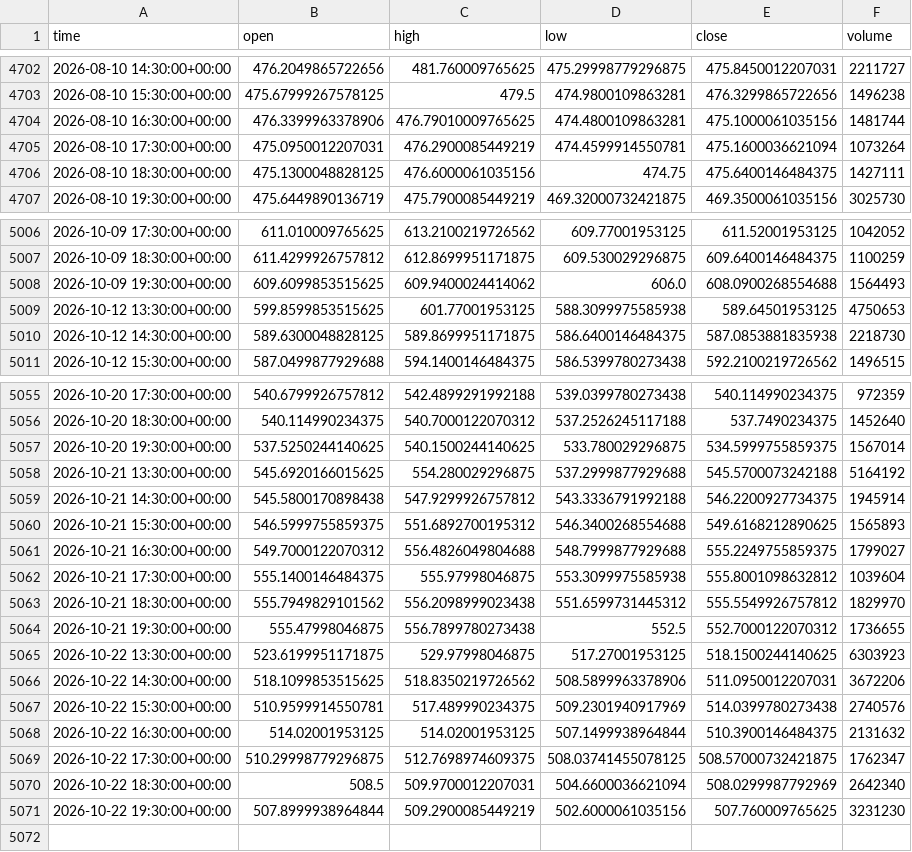
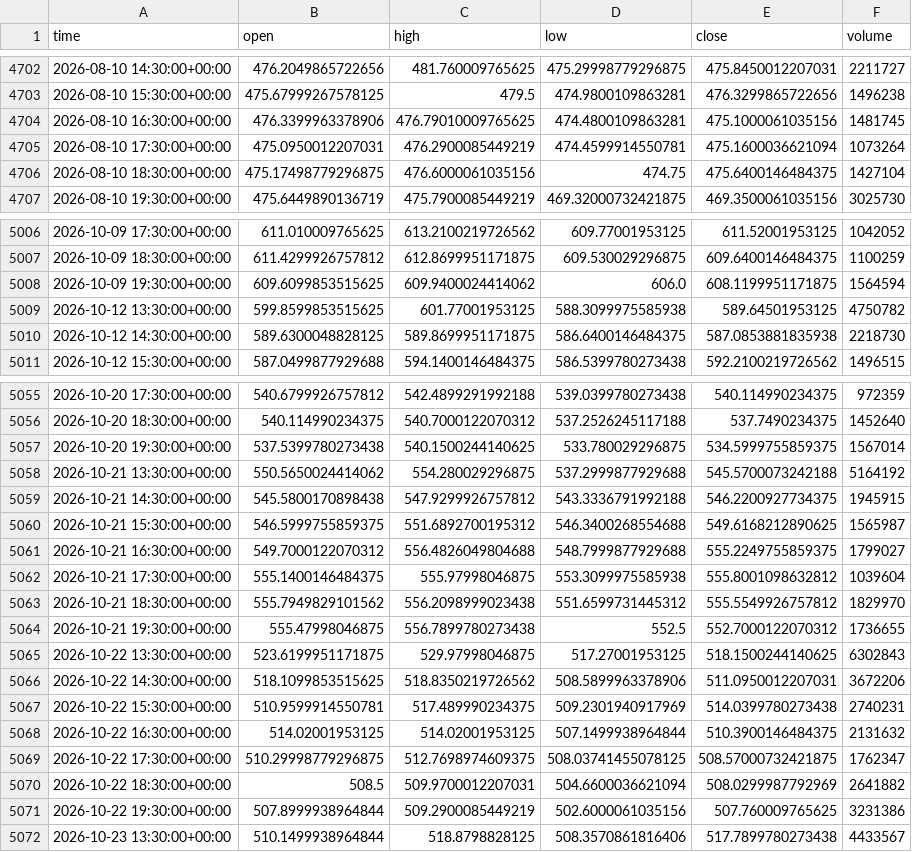
Before and after one commit to jaysantmyer-spec/ai-trader, a CSV file: data/bars/AMD.csv, drawn as a sheet; only a part is shown, gaps mark what is left out; the diff covers the shown part only.

```diff
--- a/data/bars/AMD.csv
+++ b/data/bars/AMD.csv
@@ -4703,5 +4703,5 @@ time,open,high,low,close,volume
 2026-08-10 15:30:00+00:00,475.67999267578125,479.5,474.9800109863281,476.3299865722656,1496238
-2026-08-10 16:30:00+00:00,476.3399963378906,476.79010009765625,474.4800109863281,475.1000061035156,1481744
+2026-08-10 16:30:00+00:00,476.3399963378906,476.79010009765625,474.4800109863281,475.1000061035156,1481745
 2026-08-10 17:30:00+00:00,475.0950012207031,476.2900085449219,474.4599914550781,475.1600036621094,1073264
-2026-08-10 18:30:00+00:00,475.1300048828125,476.6000061035156,474.75,475.6400146484375,1427111
+2026-08-10 18:30:00+00:00,475.17498779296875,476.6000061035156,474.75,475.6400146484375,1427104
 2026-08-10 19:30:00+00:00,475.6449890136719,475.7900085449219,469.32000732421875,469.3500061035156,3025730
@@ -5007,4 +5007,4 @@ time,open,high,low,close,volume
 2026-10-09 18:30:00+00:00,611.4299926757812,612.8699951171875,609.530029296875,609.6400146484375,1100259
-2026-10-09 19:30:00+00:00,609.6099853515625,609.9400024414062,606.0,608.0900268554688,1564493
-2026-10-12 13:30:00+00:00,599.8599853515625,601.77001953125,588.3099975585938,589.64501953125,4750653
+2026-10-09 19:30:00+00:00,609.6099853515625,609.9400024414062,606.0,608.1199951171875,1564594
+2026-10-12 13:30:00+00:00,599.8599853515625,601.77001953125,588.3099975585938,589.64501953125,4750782
 2026-10-12 14:30:00+00:00,589.6300048828125,589.8699951171875,586.6400146484375,587.0853881835938,2218730
@@ -5056,6 +5056,6 @@ time,open,high,low,close,volume
 2026-10-20 18:30:00+00:00,540.114990234375,540.7000122070312,537.2526245117188,537.7490234375,1452640
-2026-10-20 19:30:00+00:00,537.5250244140625,540.1500244140625,533.780029296875,534.5999755859375,1567014
-2026-10-21 13:30:00+00:00,545.6920166015625,554.280029296875,537.2999877929688,545.5700073242188,5164192
-2026-10-21 14:30:00+00:00,545.5800170898438,547.9299926757812,543.3336791992188,546.2200927734375,1945914
-2026-10-21 15:30:00+00:00,546.5999755859375,551.6892700195312,546.3400268554688,549.6168212890625,1565893
+2026-10-20 19:30:00+00:00,537.5399780273438,540.1500244140625,533.780029296875,534.5999755859375,1567014
+2026-10-21 13:30:00+00:00,550.5650024414062,554.280029296875,537.2999877929688,545.5700073242188,5164192
+2026-10-21 14:30:00+00:00,545.5800170898438,547.9299926757812,543.3336791992188,546.2200927734375,1945915
+2026-10-21 15:30:00+00:00,546.5999755859375,551.6892700195312,546.3400268554688,549.6168212890625,1565987
 2026-10-21 16:30:00+00:00,549.7000122070312,556.4826049804688,548.7999877929688,555.2249755859375,1799027
@@ -5064,8 +5064,9 @@ time,open,high,low,close,volume
 2026-10-21 19:30:00+00:00,555.47998046875,556.7899780273438,552.5,552.7000122070312,1736655
-2026-10-22 13:30:00+00:00,523.6199951171875,529.97998046875,517.27001953125,518.1500244140625,6303923
+2026-10-22 13:30:00+00:00,523.6199951171875,529.97998046875,517.27001953125,518.1500244140625,6302843
 2026-10-22 14:30:00+00:00,518.1099853515625,518.8350219726562,508.5899963378906,511.0950012207031,3672206
-2026-10-22 15:30:00+00:00,510.9599914550781,517.489990234375,509.2301940917969,514.0399780273438,2740576
+2026-10-22 15:30:00+00:00,510.9599914550781,517.489990234375,509.2301940917969,514.0399780273438,2740231
 2026-10-22 16:30:00+00:00,514.02001953125,514.02001953125,507.1499938964844,510.3900146484375,2131632
 2026-10-22 17:30:00+00:00,510.29998779296875,512.7698974609375,508.03741455078125,508.57000732421875,1762347
-2026-10-22 18:30:00+00:00,508.5,509.9700012207031,504.6600036621094,508.0299987792969,2642340
-2026-10-22 19:30:00+00:00,507.8999938964844,509.2900085449219,502.6000061035156,507.760009765625,3231230
+2026-10-22 18:30:00+00:00,508.5,509.9700012207031,504.6600036621094,508.0299987792969,2641882
+2026-10-22 19:30:00+00:00,507.8999938964844,509.2900085449219,502.6000061035156,507.760009765625,3231386
+2026-10-23 13:30:00+00:00,510.1499938964844,518.8798828125,508.3570861816406,517.7899780273438,4433567
```
Also changed, not shown: 33 edited cells elsewhere in this file, data/bars/META.csv, data/bars/MSFT.csv, 20 other files.
